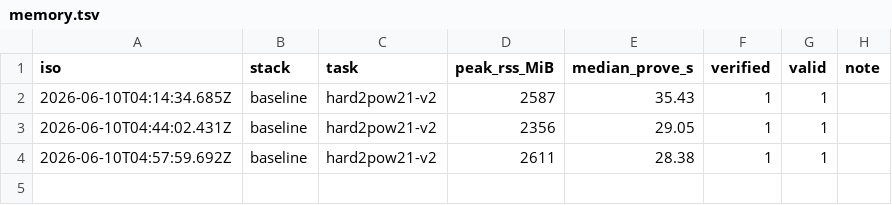
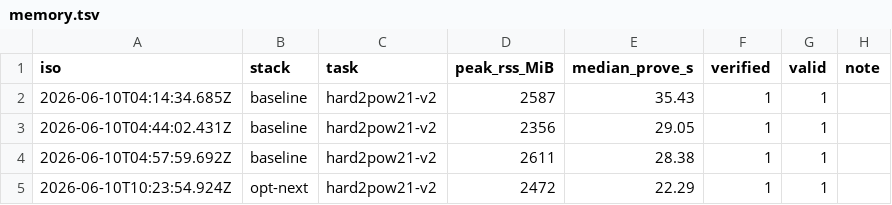
Before and after one commit to lordshashank/zk-prover-arena, a TSV file: boards/memory.tsv, drawn as a sheet.

Commit message:
Accept submission opt-next: 22.29s / 2472MiB
Co-authored-by: lordshashank <lordshashank@users.noreply.github.com>

```diff
--- a/boards/memory.tsv
+++ b/boards/memory.tsv
@@ -4 +4,2 @@ iso	stack	task	peak_rss_MiB	median_prove_s	verified	valid	note
 2026-06-10T04:57:59.692Z	baseline	hard2pow21-v2	2611	28.38	1	1	
+2026-06-10T10:23:54.924Z	opt-next	hard2pow21-v2	2472	22.29	1	1
```
Also changed, not shown: boards/time.tsv, 2 other files.
